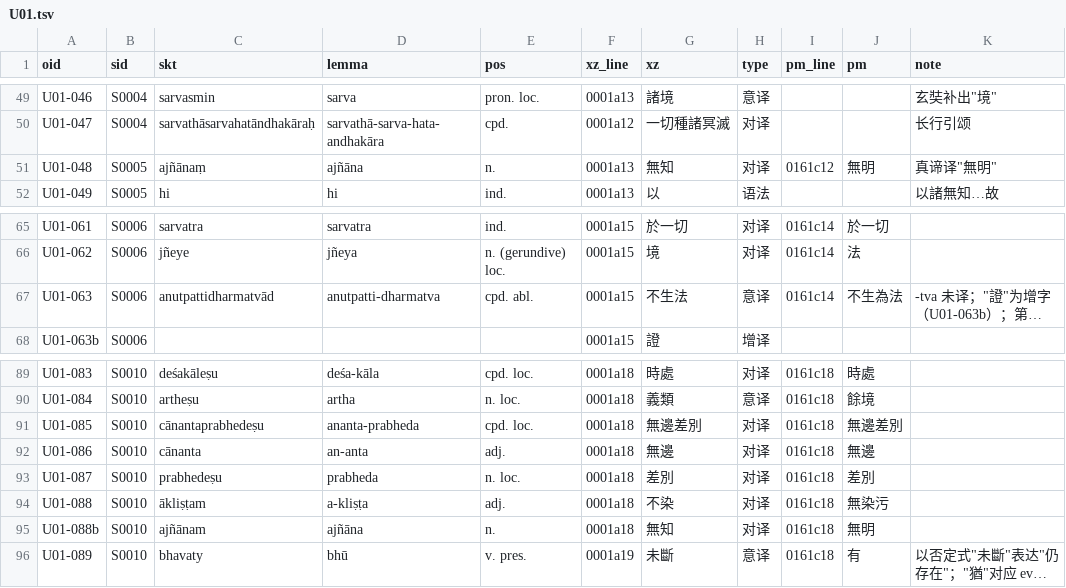
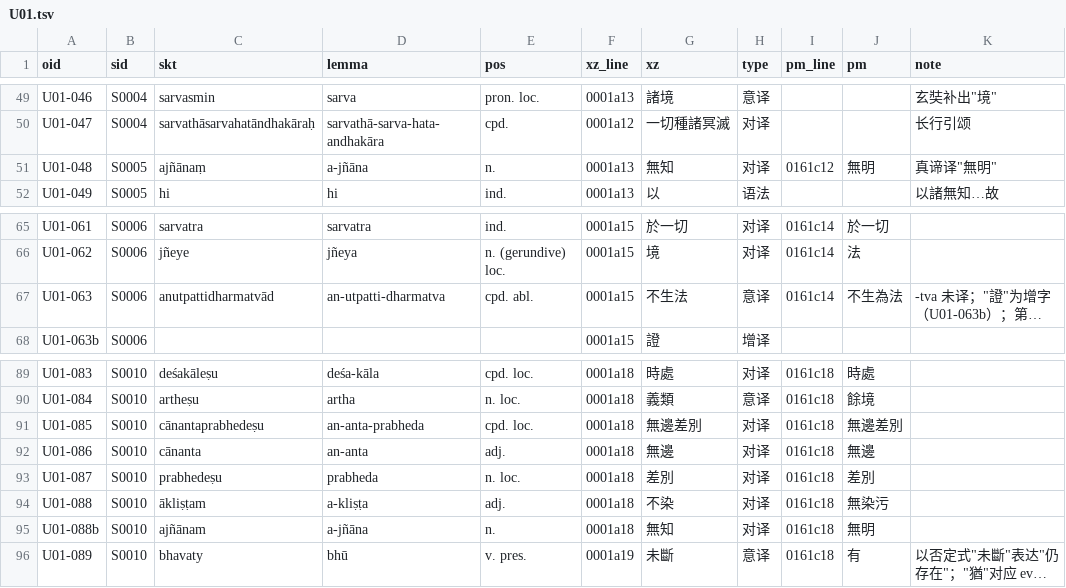
Before and after one commit to yuandengshi/xuanzang-glossary, a TSV file: _work/align/akbh1/occ/U01.tsv, drawn as a sheet; only a part is shown, gaps mark what is left out; long unchanged cells end in …; the diff names each change by its address in the sheet, - before the commit and + after, or states it on an @@ line.

```diff
--- a/_work/align/akbh1/occ/U01.tsv
+++ b/_work/align/akbh1/occ/U01.tsv
-D51 (lemma): ajñāna
+D51 (lemma): a-jñāna
-D67 (lemma): anutpatti-dharmatva
+D67 (lemma): an-utpatti-dharmatva
-D91 (lemma): ananta-prabheda
+D91 (lemma): an-anta-prabheda
-D95 (lemma): ajñāna
+D95 (lemma): a-jñāna
```
Also changed, not shown: _work/align/akbh1/occ/U05.tsv, _work/align/akbh1/occ/U31.tsv, 23 other files.
